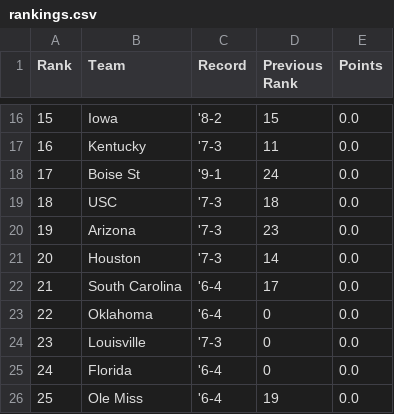
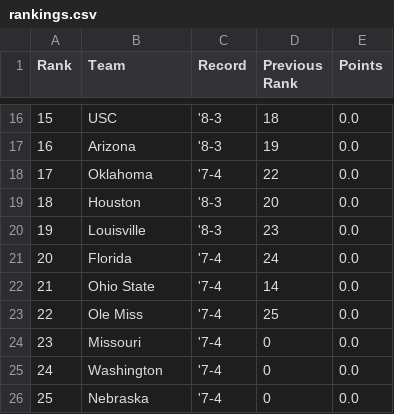
Before and after one commit to mlukauskas300/CFP-Rankings, a CSV file: rankings.csv, drawn as a sheet; only a part is shown, gaps mark what is left out; the diff covers the shown part only.

```diff
--- a/rankings.csv
+++ b/rankings.csv
@@ -16,11 +16,11 @@ Rank,Team,Record,Previous Rank,Points
-15,Iowa,'8-2,15,0.0
-16,Kentucky,'7-3,11,0.0
-17,Boise St,'9-1,24,0.0
-18,USC,'7-3,18,0.0
-19,Arizona,'7-3,23,0.0
-20,Houston,'7-3,14,0.0
-21,South Carolina,'6-4,17,0.0
-22,Oklahoma,'6-4,0,0.0
-23,Louisville,'7-3,0,0.0
-24,Florida,'6-4,0,0.0
-25,Ole Miss,'6-4,19,0.0
+15,USC,'8-3,18,0.0
+16,Arizona,'8-3,19,0.0
+17,Oklahoma,'7-4,22,0.0
+18,Houston,'8-3,20,0.0
+19,Louisville,'8-3,23,0.0
+20,Florida,'7-4,24,0.0
+21,Ohio State,'7-4,14,0.0
+22,Ole Miss,'7-4,25,0.0
+23,Missouri,'7-4,0,0.0
+24,Washington,'7-4,0,0.0
+25,Nebraska,'7-4,0,0.0
```
Also changed, not shown: 34 edited cells elsewhere in this file.
